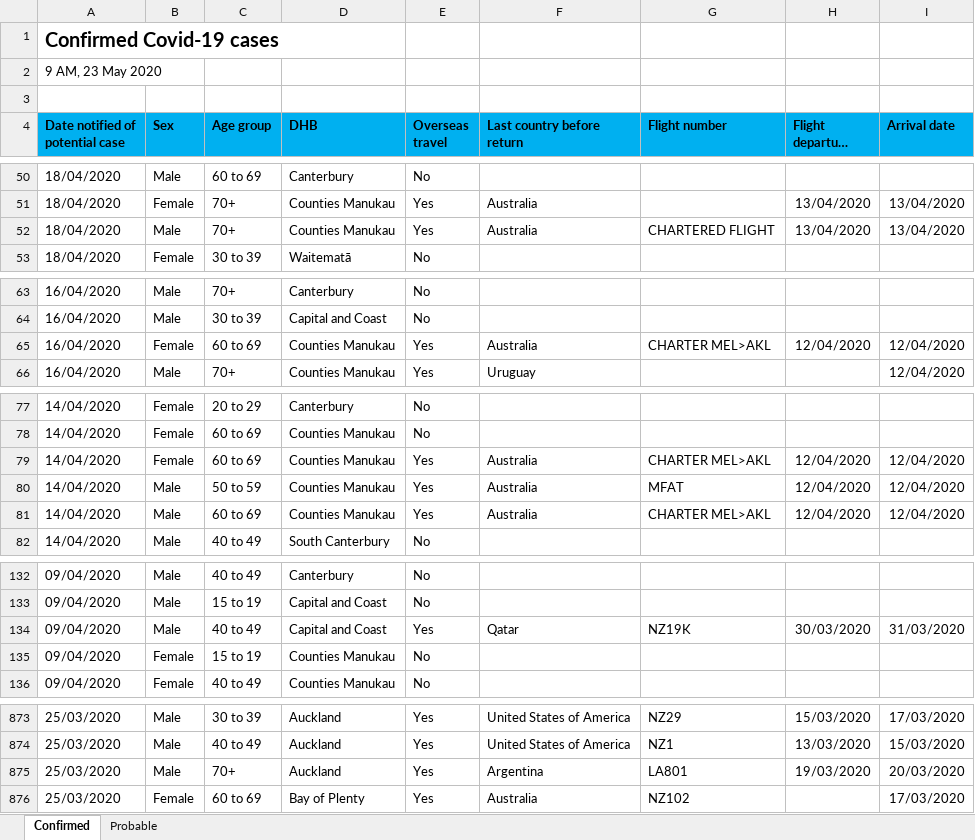
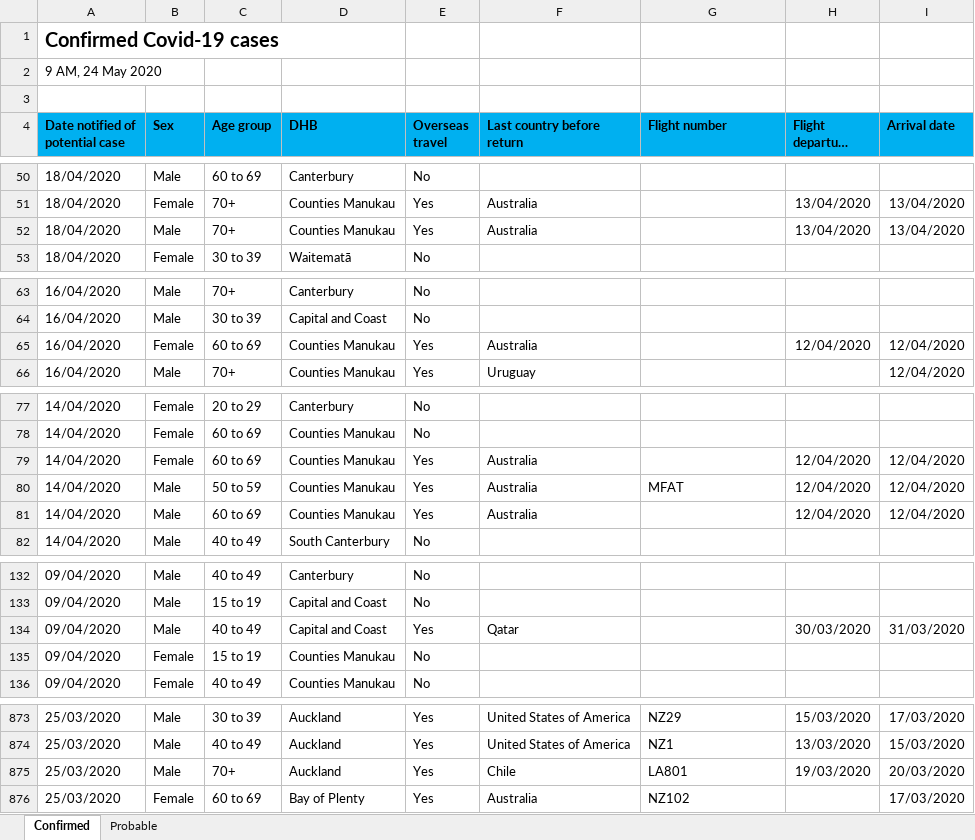
Before and after one commit to sirselim/covid_analysis, an Excel workbook: data/NZ_COVID19_data.xlsx, sheet Confirmed, drawn as a sheet; only a part is shown, gaps mark what is left out; long unchanged cells end in …; values as stored, in another font and other column widths than the file's, no borders; the diff names each change by its address in the sheet, - before the commit and + after, or states it on an @@ line.

```diff
--- a/data/NZ_COVID19_data.xlsx (sheet Confirmed)
+++ b/data/NZ_COVID19_data.xlsx (sheet Confirmed)
-A2 (Date notified of potential case): 9 AM, 23 May 2020
+A2 (Date notified of potential case): 9 AM, 24 May 2020
-G52 (Flight number): CHARTERED FLIGHT
+G52 (Flight number): (empty)
-G65 (Flight number): CHARTER MEL>AKL
+G65 (Flight number): (empty)
-G79 (Flight number): CHARTER MEL>AKL
+G79 (Flight number): (empty)
-G81 (Flight number): CHARTER MEL>AKL
+G81 (Flight number): (empty)
-G134 (Flight number): NZ19K
+G134 (Flight number): (empty)
-F875 (Last country before return): Argentina
+F875 (Last country before return): Chile
```
Also changed, not shown: sheet Probable, 9 other files.
